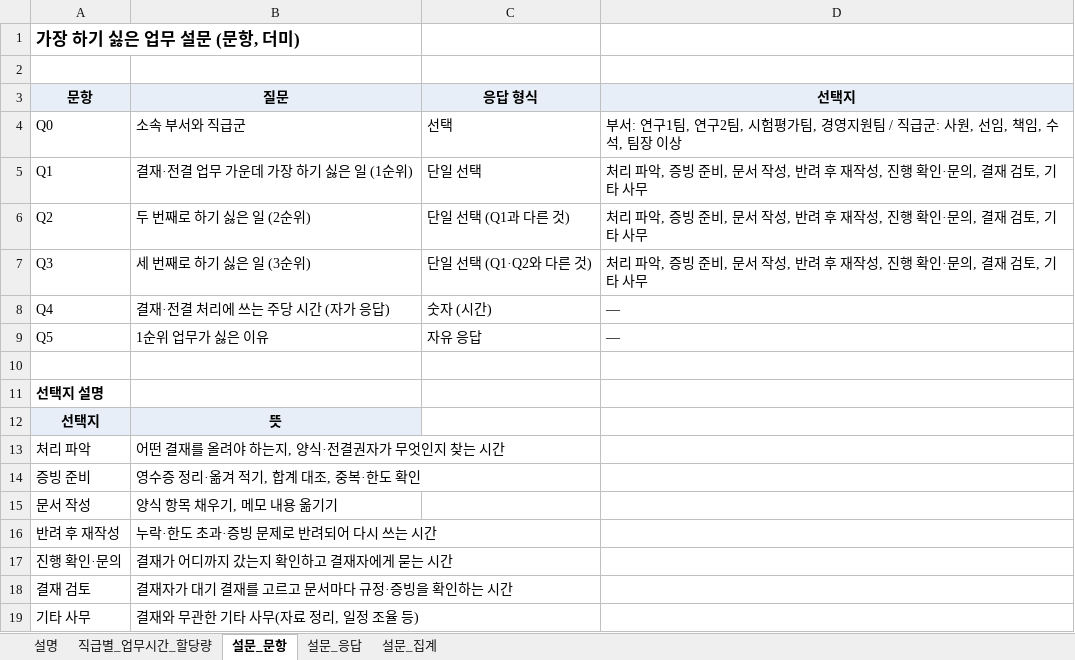
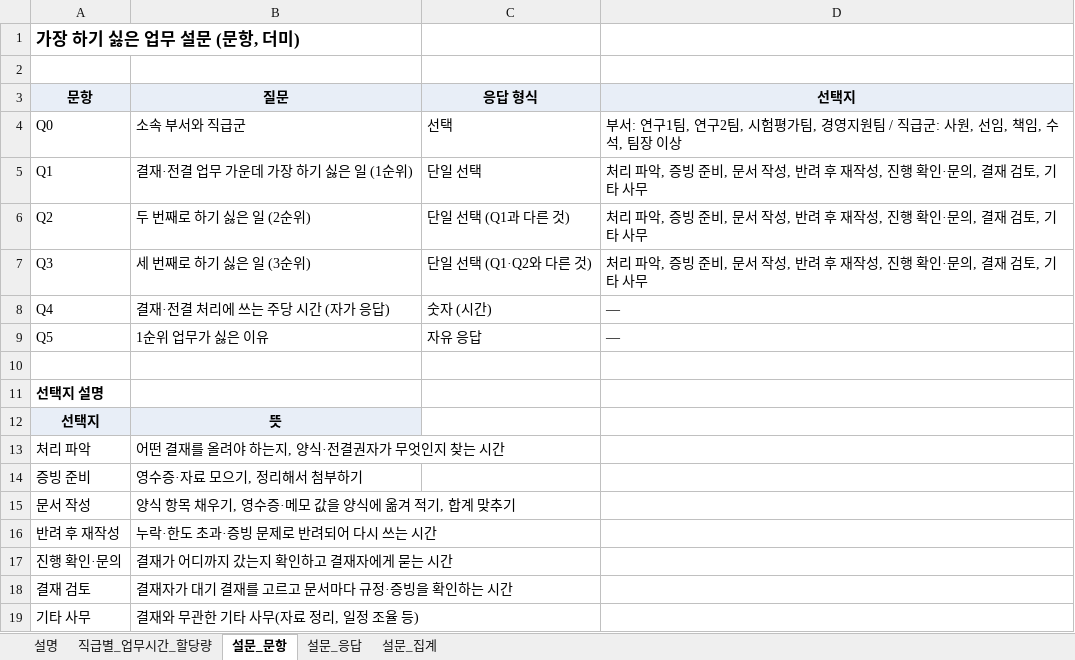
Before and after one commit to Maru625/HG-AI, an Excel workbook: seed/과제_활용데이터.xlsx, sheet 설문_문항, drawn as a sheet; values as stored, in another font and other column widths than the file's, no borders; the diff names each change by its address in the sheet, - before the commit and + after, or states it on an @@ line.

```diff
--- a/seed/과제_활용데이터.xlsx (sheet 설문_문항)
+++ b/seed/과제_활용데이터.xlsx (sheet 설문_문항)
-B14 (질문): 영수증 정리·옮겨 적기, 합계 대조, 중복·한도 확인
+B14 (질문): 영수증·자료 모으기, 정리해서 첨부하기
-B15 (질문): 양식 항목 채우기, 메모 내용 옮기기
+B15 (질문): 양식 항목 채우기, 영수증·메모 값을 양식에 옮겨 적기, 합계 맞추기
```
Also changed, not shown: sheet 설문_응답, sheet 직급별_업무시간_할당량, sheet 설명, 11 other files.
